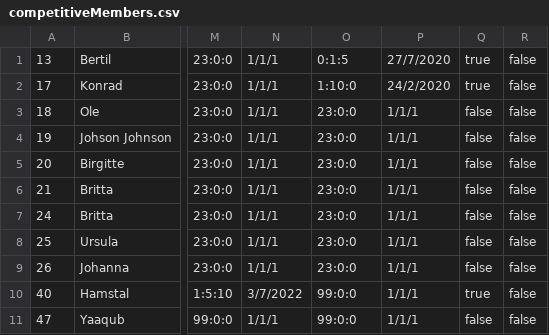
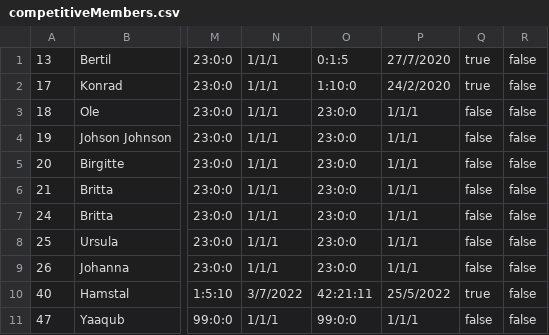
Before and after one commit to CodeClod/Projekt-Delfin, a CSV file: MembersInfo/competitiveMembers.csv, drawn as a sheet; only a part is shown, gaps mark what is left out; the diff names each change by its address in the sheet, - before the commit and + after, or states it on an @@ line.

```diff
--- a/MembersInfo/competitiveMembers.csv
+++ b/MembersInfo/competitiveMembers.csv
-O10: 99:0:0
+O10: 42:21:11
-P10: 1/1/1
+P10: 25/5/2022
```
Also changed, not shown: 3 other files.
